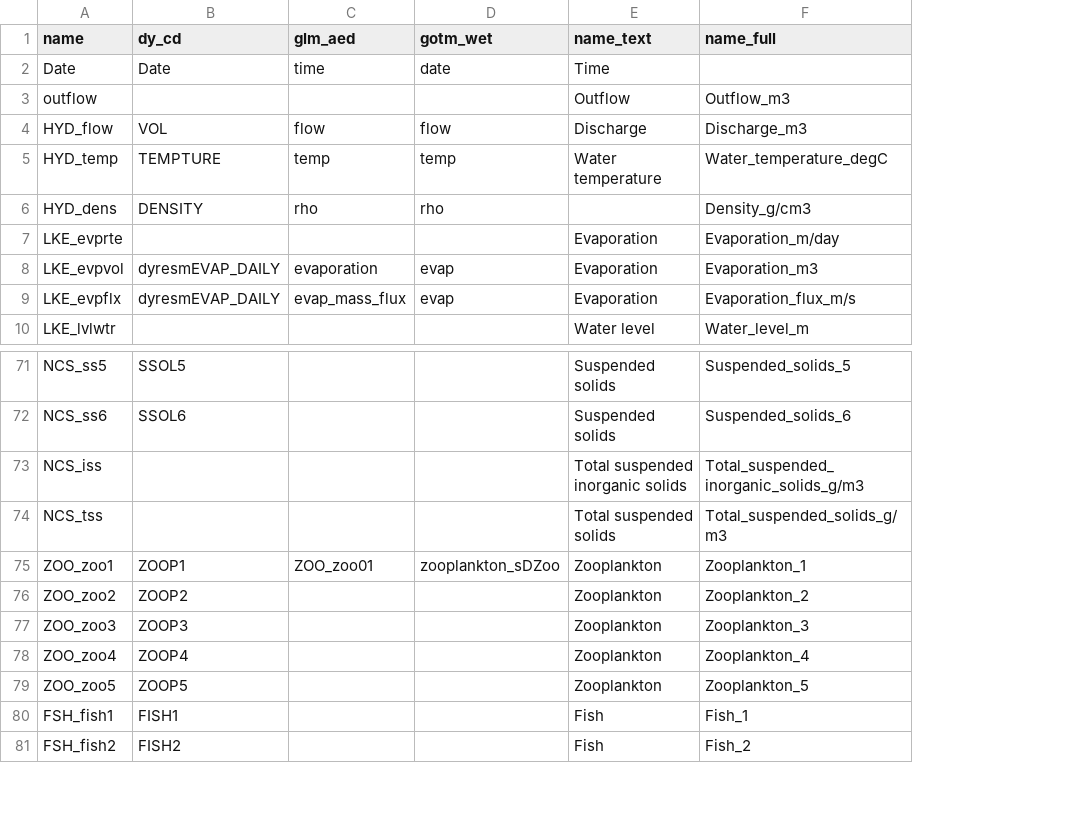
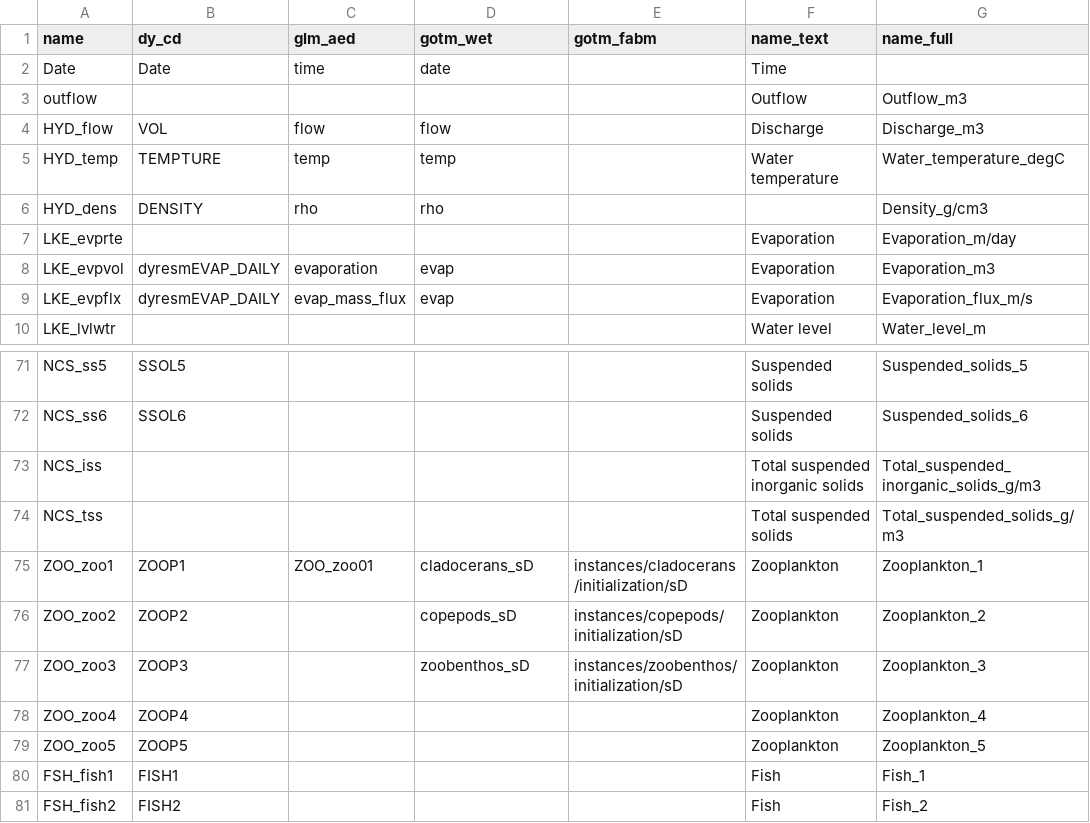
Before and after one commit to limnotrack/AEME, a CSV file: data-raw/key_naming.csv, drawn as a sheet; only a part is shown, gaps mark what is left out; the diff names each change by its address in the sheet, - before the commit and + after, or states it on an @@ line.

Commit message:
Add gotm_fabm col to key naming

```diff
--- a/data-raw/key_naming.csv
+++ b/data-raw/key_naming.csv
+column E (gotm_fabm), rows 75-77: instances/cladocerans/initialization/sD | instances/copepods/initialization/sD | instances/zoobenthos/initialization/sD
-D75 (gotm_wet): zooplankton_sDZoo
+D75 (gotm_wet): cladocerans_sD
-D76 (gotm_wet): (empty)
+D76 (gotm_wet): copepods_sD
-D77 (gotm_wet): (empty)
+D77 (gotm_wet): zoobenthos_sD
```
Also changed, not shown: 3 other files.
